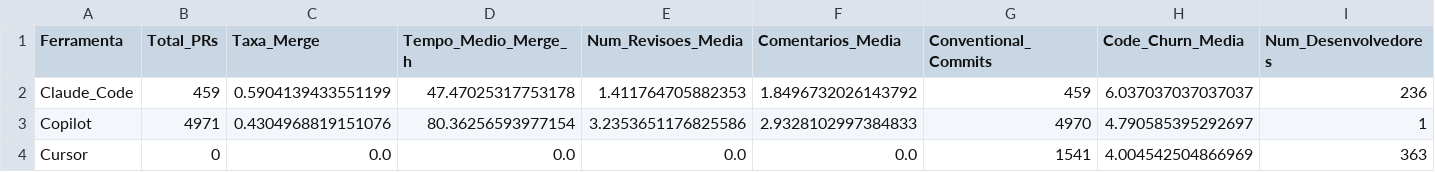
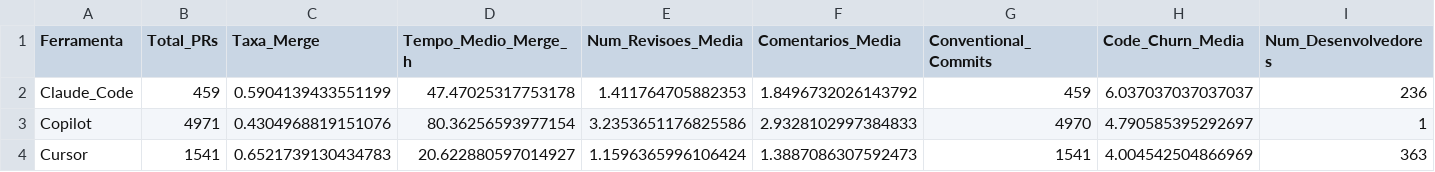
Before and after one commit to SabrinaWinckler/msr-devex, a CSV file: summary_comparison.csv, drawn as a sheet; only a part is shown; the diff names each change by its address in the sheet, - before the commit and + after, or states it on an @@ line.

```diff
--- a/summary_comparison.csv
+++ b/summary_comparison.csv
-B4 (Total_PRs): 0
+B4 (Total_PRs): 1541
-C4 (Taxa_Merge): 0.0
+C4 (Taxa_Merge): 0.6521739130434783
-D4 (Tempo_Medio_Merge_h): 0.0
+D4 (Tempo_Medio_Merge_h): 20.622880597014927
-E4 (Num_Revisoes_Media): 0.0
+E4 (Num_Revisoes_Media): 1.1596365996106424
-F4 (Comentarios_Media): 0.0
+F4 (Comentarios_Media): 1.3887086307592473
```
Also changed, not shown: feedback_loop_metrics.csv, flow_metrics.csv, 31 other files.
